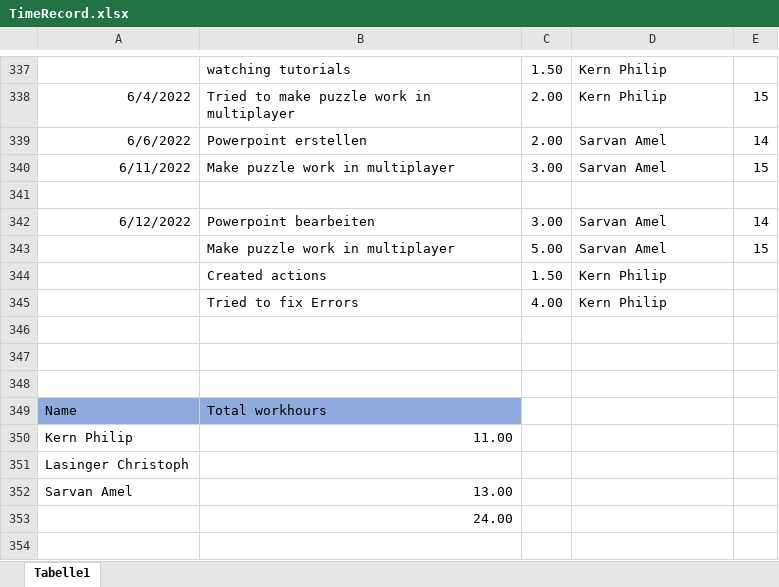
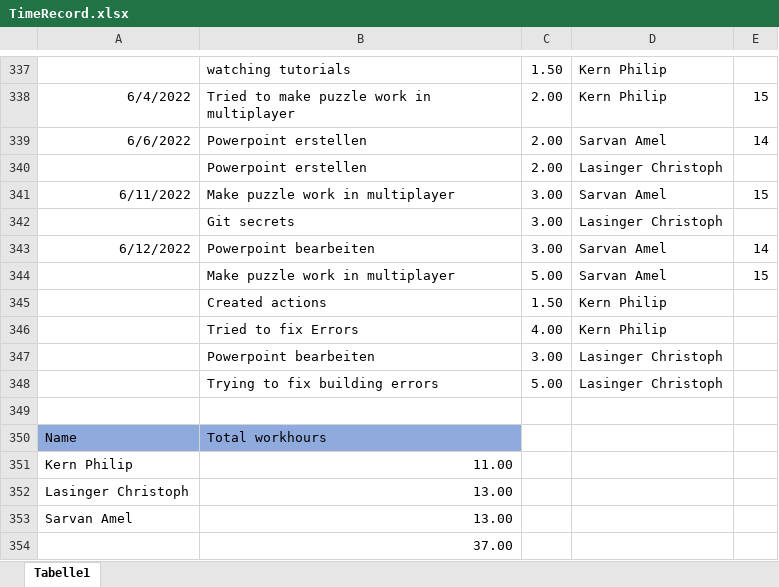
Before and after one commit to ChristophLasinger/Youre-not-alone, an Excel workbook: documents/TimeRecord.xlsx, sheet Tabelle1, drawn as a sheet; only a part is shown, gaps mark what is left out; values as stored, in another font and other column widths than the file's, no borders; charts and pictures not drawn; addresses are those after the commit; the diff names each change by its address in the sheet, - before the commit and + after, or states it on an @@ line.

Commit message:
Update time record

```diff
--- a/documents/TimeRecord.xlsx (sheet Tabelle1)
+++ b/documents/TimeRecord.xlsx (sheet Tabelle1)
+row 340:  | Powerpoint erstellen | 2.00 | Lasinger Christoph
-row 342: (empty)
+row 342:  | Git secrets | 3.00 | Lasinger Christoph
-row 347: (empty)
+row 347:  | Powerpoint bearbeiten | 3.00 | Lasinger Christoph
-row 348: (empty)
+row 348:  | Trying to fix building errors | 5.00 | Lasinger Christoph
-B352: (empty)
+B352: 13.00
-B354: 24.00
+B354: 37.00
```
Also changed, not shown: formulas that keep their value.
